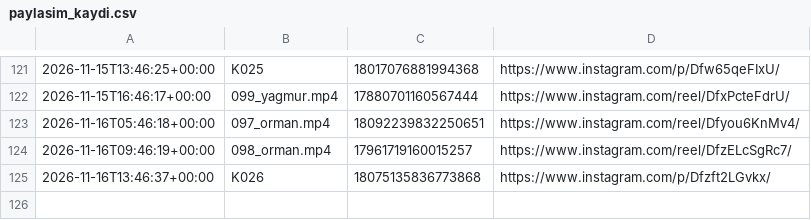
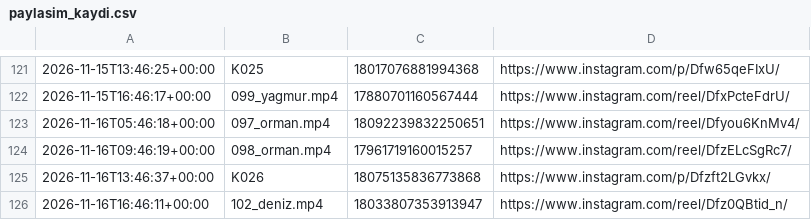
Before and after one commit to colaktanerahmet-sys/kendine-sozver, a CSV file: durum/paylasim_kaydi.csv, drawn as a sheet; only a part is shown, gaps mark what is left out; the diff names each change by its address in the sheet, - before the commit and + after, or states it on an @@ line.

Commit message:
durum: oto 2026-11-16

```diff
--- a/durum/paylasim_kaydi.csv
+++ b/durum/paylasim_kaydi.csv
+row 126: 2026-11-16T16:46:11+00:00 | 102_deniz.mp4 | 18033807353913947 | https://www.instagram.com/reel/Dfz0QBtid_n/
```
